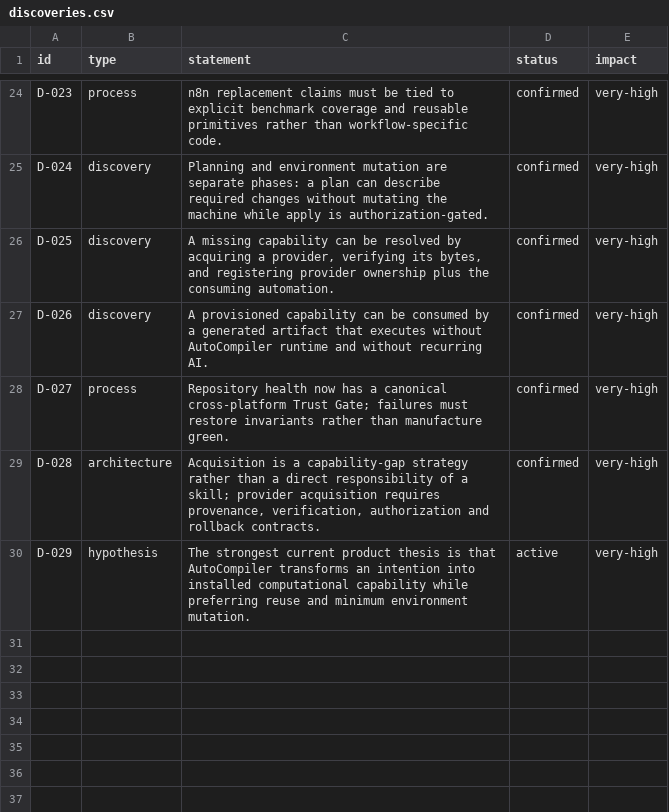
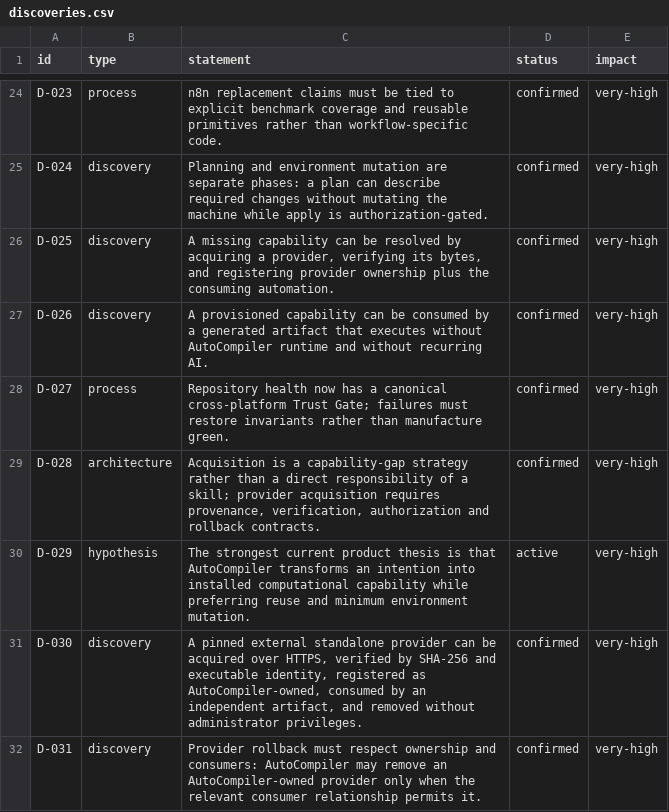
Before and after one commit to duducel204/AutoCompiler, a CSV file: data/discoveries.csv, drawn as a sheet; only a part is shown, gaps mark what is left out; the diff names each change by its address in the sheet, - before the commit and + after, or states it on an @@ line.

Commit message:
E-030: record external acquisition discoveries

```diff
--- a/data/discoveries.csv
+++ b/data/discoveries.csv
+row 31: D-030 | discovery | A pinned external standalone provider can be acquired over HTTPS, verified by SHA-256 and executable identity, registered as AutoCompiler-owned, consumed by an independent artifact, and removed without administrator privileges. | confirmed | very-high
+row 32: D-031 | discovery | Provider rollback must respect ownership and consumers: AutoCompiler may remove an AutoCompiler-owned provider only when the relevant consumer relationship permits it. | confirmed | very-high
```
